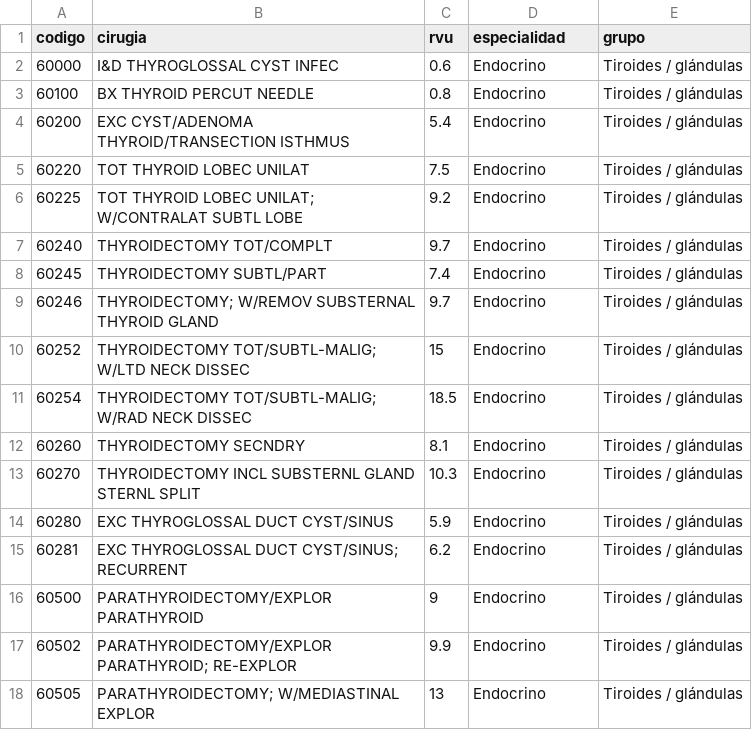
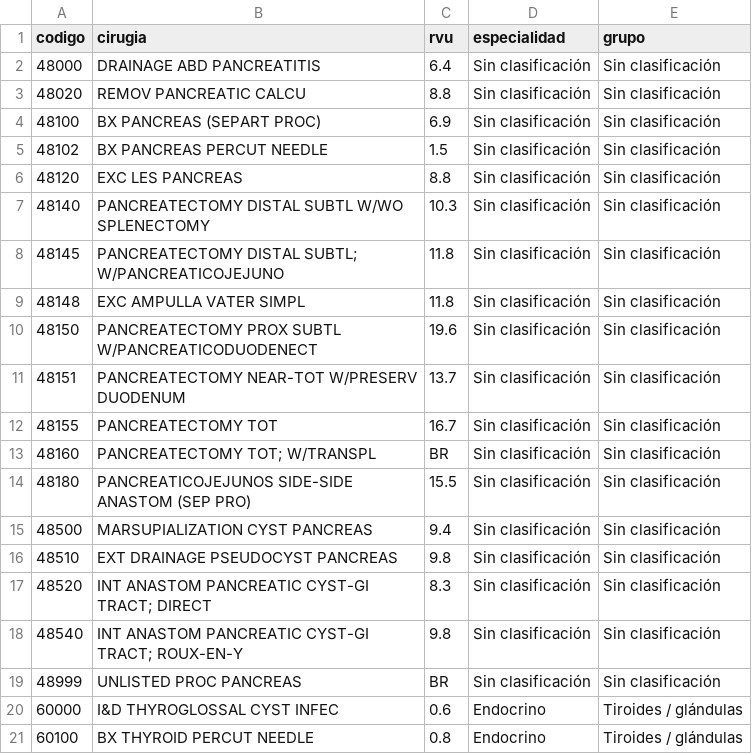
Before and after one commit to jricica/MeDico1, a CSV file: public/surgeries/Endocrino/Endocrino.csv, drawn as a sheet; only a part is shown; the shorter side is filled out with more unchanged rows; the diff names each change by its address in the sheet, - before the commit and + after, or states it on an @@ line.

```diff
--- a/public/surgeries/Endocrino/Endocrino.csv
+++ b/public/surgeries/Endocrino/Endocrino.csv
+row 2: 48000 | DRAINAGE ABD PANCREATITIS | 6.4 | Sin clasificación | Sin clasificación
+row 3: 48020 | REMOV PANCREATIC CALCU | 8.8 | Sin clasificación | Sin clasificación
+row 4: 48100 | BX PANCREAS (SEPART PROC) | 6.9 | Sin clasificación | Sin clasificación
+row 5: 48102 | BX PANCREAS PERCUT NEEDLE | 1.5 | Sin clasificación | Sin clasificación
+row 6: 48120 | EXC LES PANCREAS | 8.8 | Sin clasificación | Sin clasificación
+row 7: 48140 | PANCREATECTOMY DISTAL SUBTL W/WO SPLENECTOMY | 10.3 | Sin clasificación | Sin clasificación
+row 8: 48145 | PANCREATECTOMY DISTAL SUBTL; W/PANCREATICOJEJUNO | 11.8 | Sin clasificación | Sin clasificación
+row 9: 48148 | EXC AMPULLA VATER SIMPL | 11.8 | Sin clasificación | Sin clasificación
+row 10: 48150 | PANCREATECTOMY PROX SUBTL W/PANCREATICODUODENECT | 19.6 | Sin clasificación | Sin clasificación
+row 11: 48151 | PANCREATECTOMY NEAR-TOT W/PRESERV DUODENUM | 13.7 | Sin clasificación | Sin clasificación
+row 12: 48155 | PANCREATECTOMY TOT | 16.7 | Sin clasificación | Sin clasificación
+row 13: 48160 | PANCREATECTOMY TOT; W/TRANSPL | BR | Sin clasificación | Sin clasificación
+row 14: 48180 | PANCREATICOJEJUNOS SIDE-SIDE ANASTOM (SEP PRO) | 15.5 | Sin clasificación | Sin clasificación
+row 15: 48500 | MARSUPIALIZATION CYST PANCREAS | 9.4 | Sin clasificación | Sin clasificación
+row 16: 48510 | EXT DRAINAGE PSEUDOCYST PANCREAS | 9.8 | Sin clasificación | Sin clasificación
+row 17: 48520 | INT ANASTOM PANCREATIC CYST-GI TRACT; DIRECT | 8.3 | Sin clasificación | Sin clasificación
+row 18: 48540 | INT ANASTOM PANCREATIC CYST-GI TRACT; ROUX-EN-Y | 9.8 | Sin clasificación | Sin clasificación
+row 19: 48999 | UNLISTED PROC PANCREAS | BR | Sin clasificación | Sin clasificación
```
Also changed, not shown: public/surgeries/Dermatología/Dermatología.csv, public/surgeries/Digestivo/Estómago_e_intestino.csv, 21 other files.
